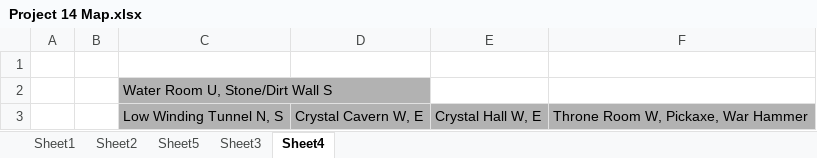
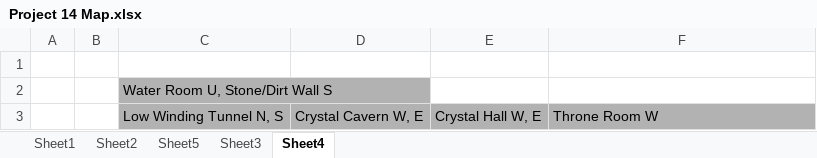
Before and after one commit to amikhalev/Project14, an Excel workbook: Project 14 Map.xlsx, sheet Sheet4, drawn as a sheet; values as stored, in another font and other column widths than the file's, no borders; the diff names each change by its address in the sheet, - before the commit and + after, or states it on an @@ line.

```diff
--- a/Project 14 Map.xlsx (sheet Sheet4)
+++ b/Project 14 Map.xlsx (sheet Sheet4)
-F3: Throne Room W, Pickaxe, War Hammer
+F3: Throne Room W
```
Also changed, not shown: sheet Sheet5, sheet Sheet3, 5 other files.
